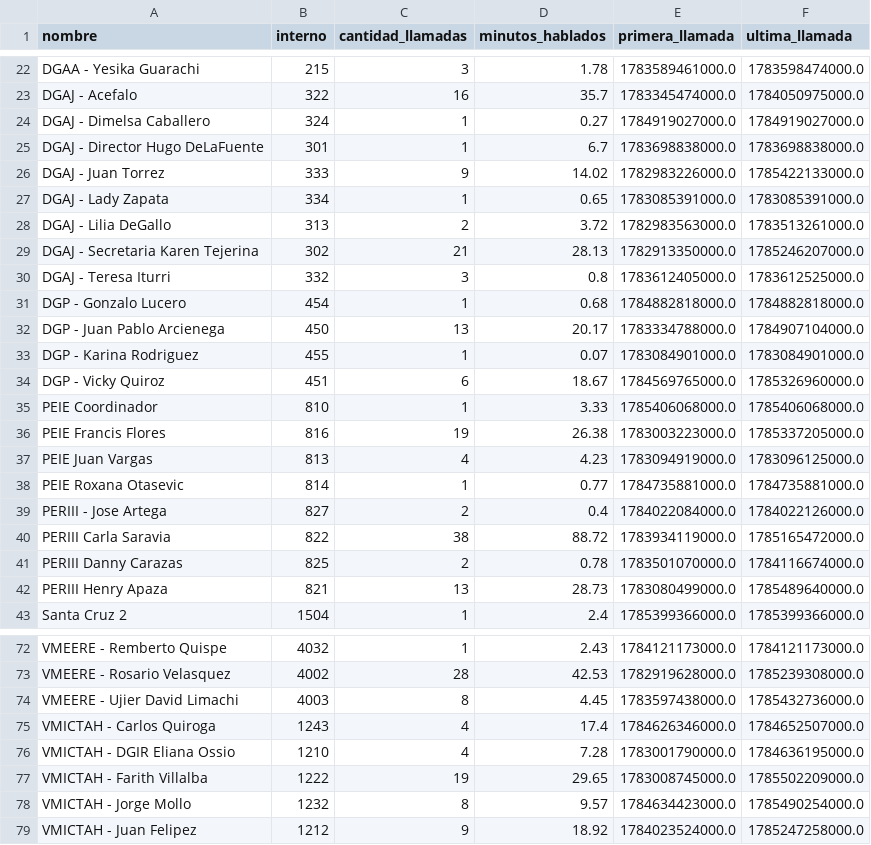
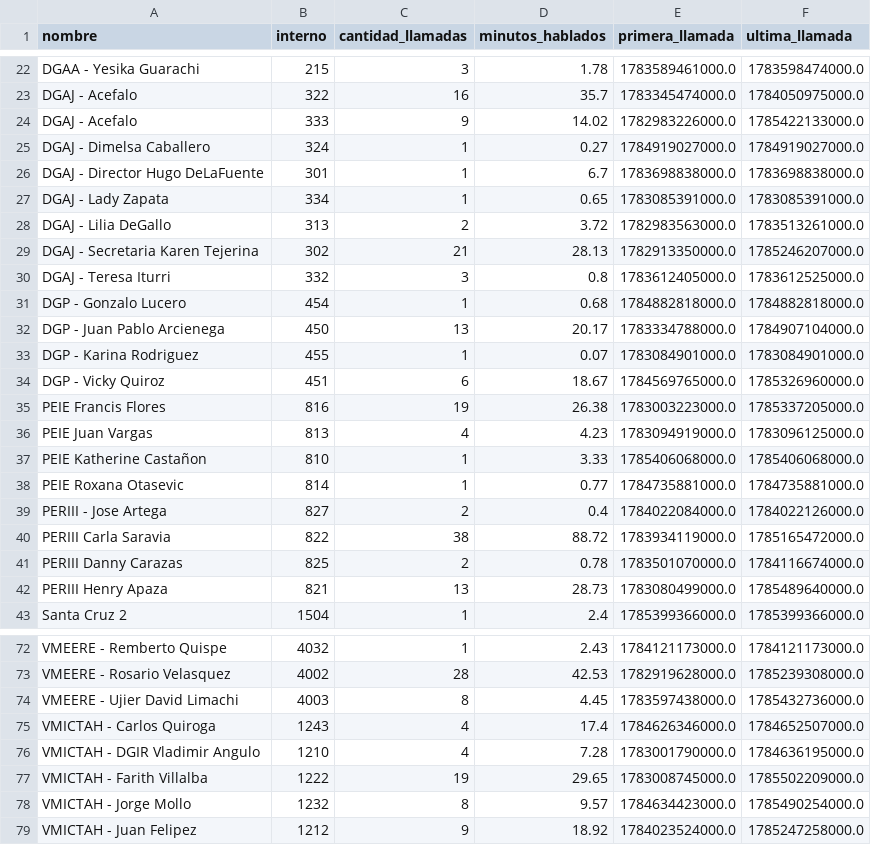
Before and after one commit to mauforonda/reportes_mhe, a CSV file: data/coneccion_central_telefonica/coneccion_central_telefonica.llamadas_por_mes_vencido_tabla.csv, drawn as a sheet; only a part is shown, gaps mark what is left out.

```diff
--- a/data/coneccion_central_telefonica/coneccion_central_telefonica.llamadas_por_mes_vencido_tabla.csv
+++ b/data/coneccion_central_telefonica/coneccion_central_telefonica.llamadas_por_mes_vencido_tabla.csv
@@ -23,5 +23,5 @@ DGAA - Yesika Guarachi,215,3,1.78,1783589461000.0,1783598474000.0
 DGAJ - Acefalo,322,16,35.7,1783345474000.0,1784050975000.0
+DGAJ - Acefalo,333,9,14.02,1782983226000.0,1785422133000.0
 DGAJ - Dimelsa Caballero,324,1,0.27,1784919027000.0,1784919027000.0
 DGAJ - Director Hugo DeLaFuente,301,1,6.7,1783698838000.0,1783698838000.0
-DGAJ - Juan Torrez,333,9,14.02,1782983226000.0,1785422133000.0
 DGAJ - Lady Zapata,334,1,0.65,1783085391000.0,1783085391000.0
@@ -34,5 +34,5 @@ DGP - Karina Rodriguez,455,1,0.07,1783084901000.0,1783084901000.0
 DGP - Vicky Quiroz,451,6,18.67,1784569765000.0,1785326960000.0
-PEIE Coordinador,810,1,3.33,1785406068000.0,1785406068000.0
 PEIE Francis Flores,816,19,26.38,1783003223000.0,1785337205000.0
 PEIE Juan Vargas,813,4,4.23,1783094919000.0,1783096125000.0
+PEIE Katherine Castañon,810,1,3.33,1785406068000.0,1785406068000.0
 PEIE Roxana Otasevic,814,1,0.77,1784735881000.0,1784735881000.0
@@ -75,3 +75,3 @@ VMEERE - Ujier David Limachi,4003,8,4.45,1783597438000.0,1785432736000.0
 VMICTAH - Carlos Quiroga,1243,4,17.4,1784626346000.0,1784652507000.0
-VMICTAH - DGIR Eliana Ossio,1210,4,7.28,1783001790000.0,1784636195000.0
+VMICTAH - DGIR Vladimir Angulo,1210,4,7.28,1783001790000.0,1784636195000.0
 VMICTAH - Farith Villalba,1222,19,29.65,1783008745000.0,1785502209000.0
```
Also changed, not shown: data/centralmysql/centralmysql.users.csv, data/sqlite/sqlite.users.csv.
